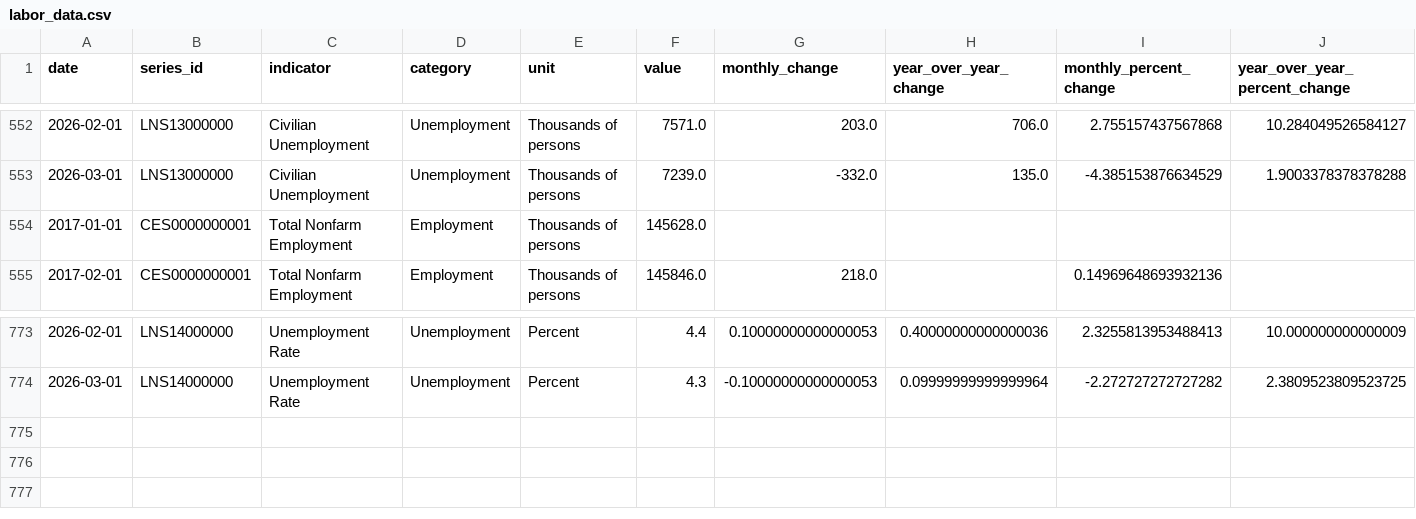
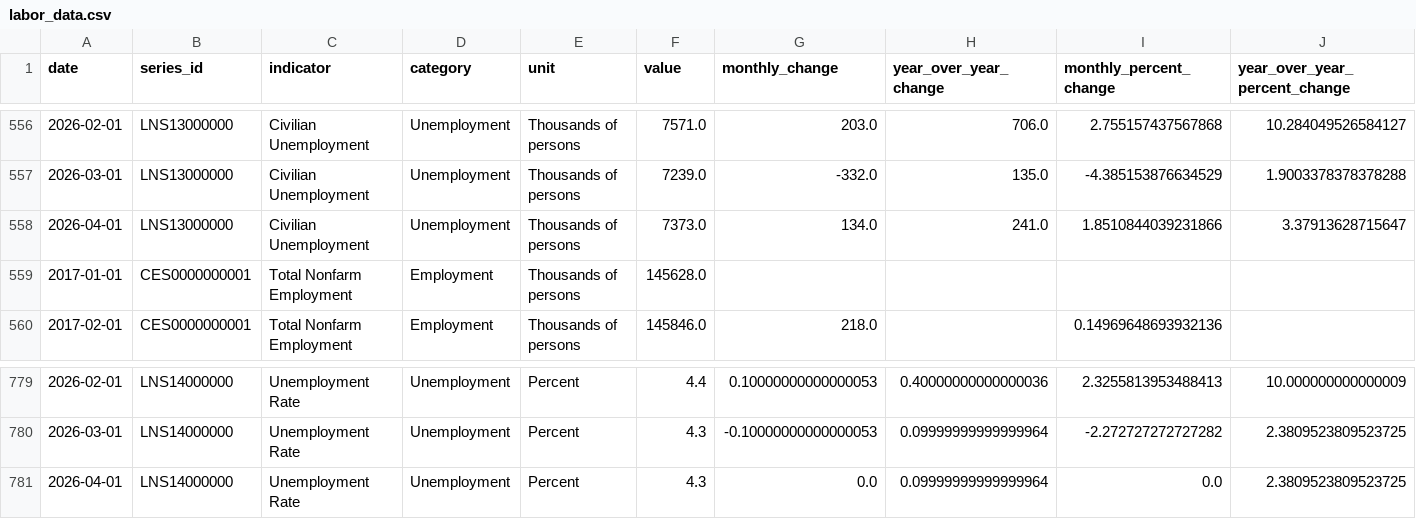
Before and after one commit to baoyuhan0824/Final-Project, a CSV file: data/labor_data.csv, drawn as a sheet; only a part is shown, gaps mark what is left out; the diff covers the shown part only; the diff names each change by its address in the sheet, - before the commit and + after, or states it on an @@ line.

```diff
--- a/data/labor_data.csv
+++ b/data/labor_data.csv
+row 558: 2026-04-01 | LNS13000000 | Civilian Unemployment | Unemployment | Thousands of persons | 7373.0 | 134.0 | 241.0 | 1.8510844039231866 | 3.37913628715647
+row 781: 2026-04-01 | LNS14000000 | Unemployment Rate | Unemployment | Percent | 4.3 | 0.0 | 0.09999999999999964 | 0.0 | 2.3809523809523725
```
Also changed, not shown: 5 added rows and 20 edited cells elsewhere in this file.
